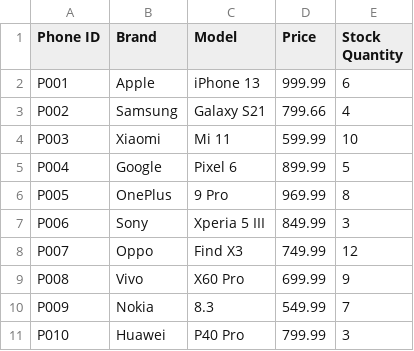
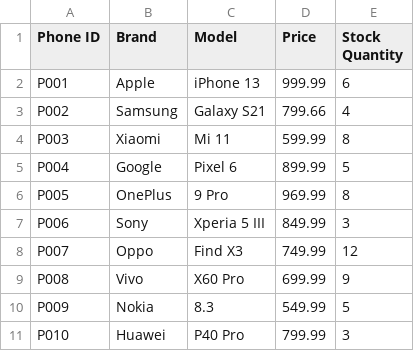
Before and after one commit to EchoHuyn/Project_OOP_Group_5, a CSV file: Phones.csv, drawn as a sheet.

```diff
--- a/Phones.csv
+++ b/Phones.csv
@@ -3,3 +3,3 @@ P001,Apple,iPhone 13,999.99,6
 P002,Samsung,Galaxy S21,799.66,4
-P003,Xiaomi,Mi 11,599.99,10
+P003,Xiaomi,Mi 11,599.99,8
 P004,Google,Pixel 6,899.99,5
@@ -9,3 +9,3 @@ P007,Oppo,Find X3,749.99,12
 P008,Vivo,X60 Pro,699.99,9
-P009,Nokia,8.3,549.99,7
+P009,Nokia,8.3,549.99,5
 P010,Huawei,P40 Pro,799.99,3
```
Also changed, not shown: unconfirmOrders.csv, 9 other files.
